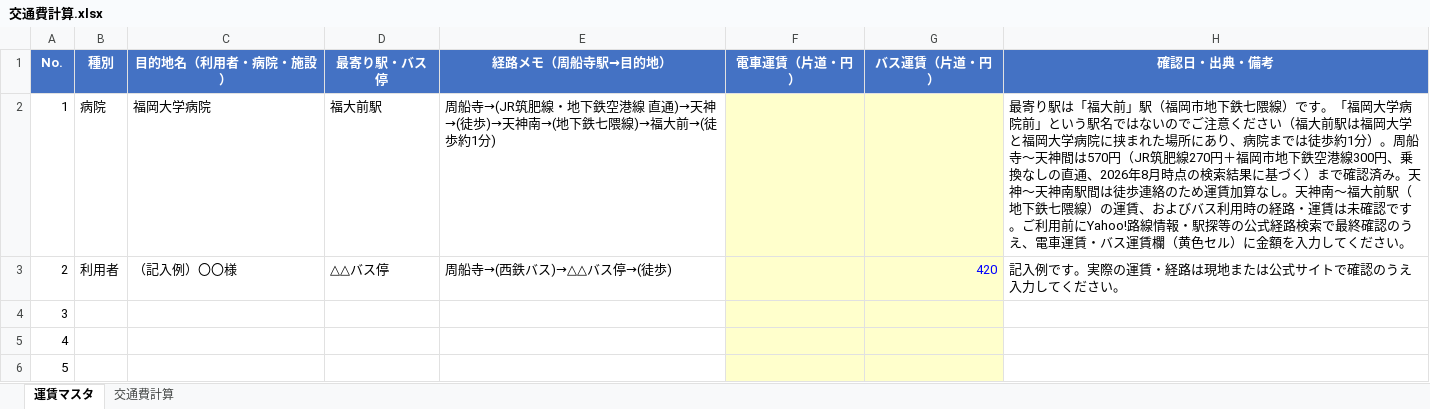
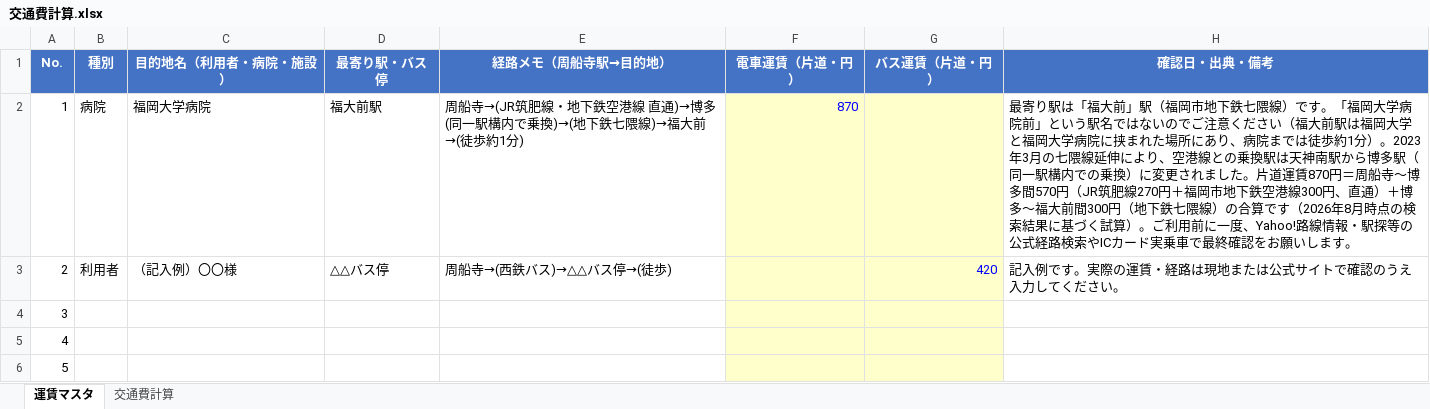
Before and after one commit to kawahara-collab/-, an Excel workbook: docs/交通費計算.xlsx, sheet 運賃マスタ, drawn as a sheet; only a part is shown; values as stored, in another font and other column widths than the file's, no borders; the diff names each change by its address in the sheet, - before the commit and + after, or states it on an @@ line.

```diff
--- a/docs/交通費計算.xlsx (sheet 運賃マスタ)
+++ b/docs/交通費計算.xlsx (sheet 運賃マスタ)
-E2 (経路メモ（周船寺駅→目的地）): …直通)→天神→(徒歩)→天神南→(地下鉄七…
+E2 (経路メモ（周船寺駅→目的地）): …直通)→博多(同一駅構内で乗換)→(地下鉄七…
-F2 (電車運賃（片道・円）): (empty)
+F2 (電車運賃（片道・円）): 870
-H2 (確認日・出典・備考): …1分）。周船寺～天神間は570円（JR筑肥線270円＋福岡市地下鉄空港線300円、乗換なしの直通、2026年8月時点の検索結果に基づく）まで確認済み。天神～天神南駅間は徒歩連絡のため運賃加算なし。天神南～福大前駅（地下鉄七隈線）の運賃、およびバス利用時の経路・運賃は未確認です。ご利用前にYahoo!路線情報・駅探等の公式経路検索で最終確認のうえ、電車運賃・バス運賃欄（黄色セル）に金額を入力してください。
+H2 (確認日・出典・備考): …1分）。2023年3月の七隈線延伸により、空港線との乗換駅は天神南駅から博多駅（同一駅構内での乗換）に変更されました。片道運賃870円＝周船寺～博多間570円（JR筑肥線270円＋福岡市地下鉄空港線300円、直通）＋博多～福大前間300円（地下鉄七隈線）の合算です（2026年8月時点の検索結果に基づく試算）。ご利用前に一度、Yahoo!路線情報・駅探等の公式経路検索やICカード実乗車で最終確認をお願いします。
```
Also changed, not shown: sheet 交通費計算, 1 other file.
